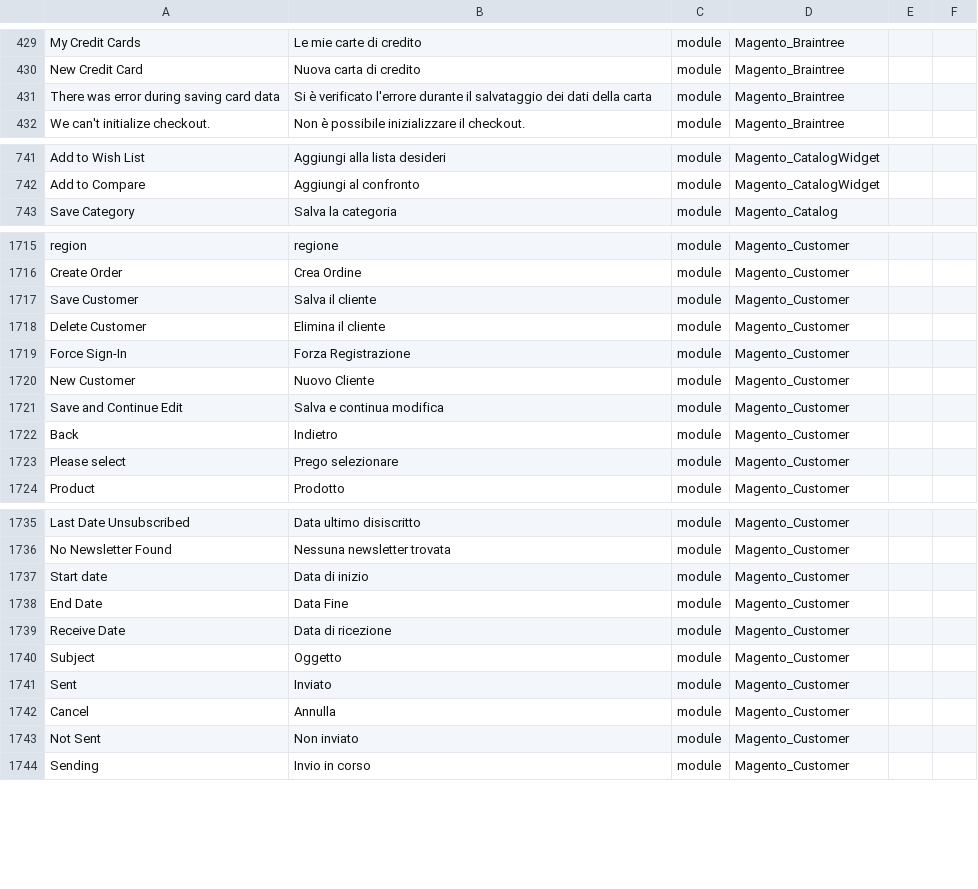
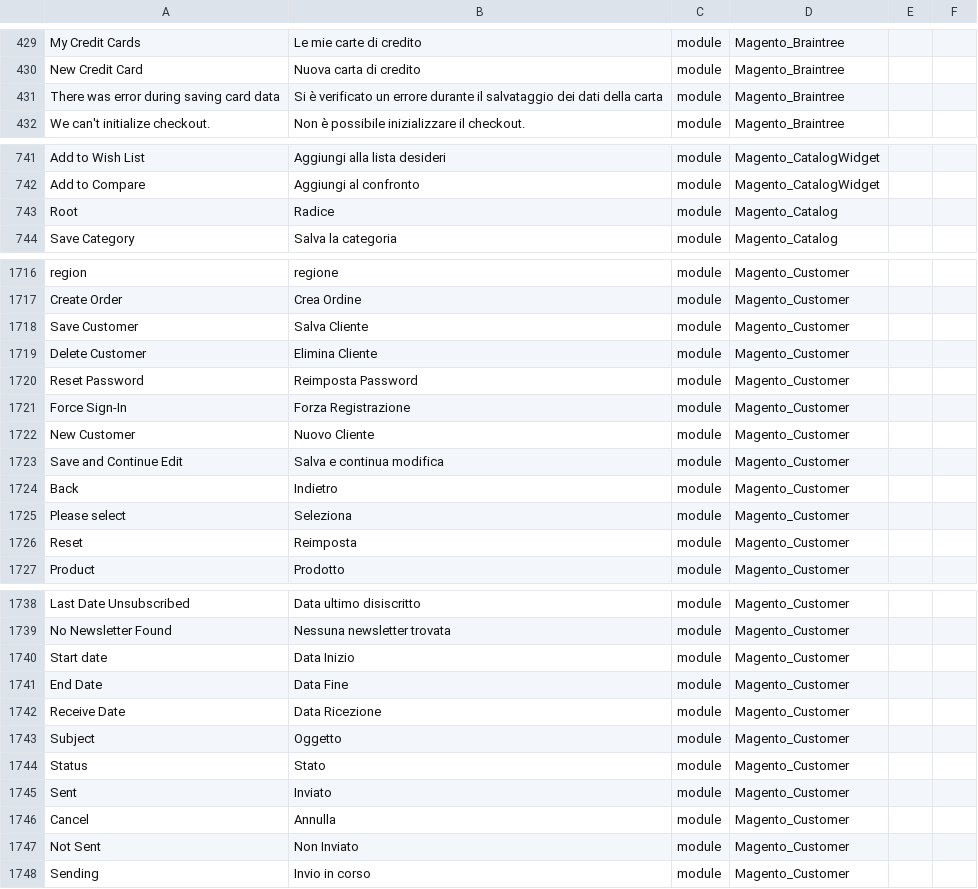
Before and after one commit to Magento2Translations/language_it_it, a CSV file: it_IT.csv, drawn as a sheet; only a part is shown, gaps mark what is left out; addresses are those after the commit; the diff covers the shown part only; the diff names each change by its address in the sheet, - before the commit and + after, or states it on an @@ line.

```diff
--- a/it_IT.csv
+++ b/it_IT.csv
-B431: …è verificato l'errore durante il…
+B431: …è verificato un errore durante il…
+row 743: Root | Radice | module | Magento_Catalog
-B1718: Salva il cliente
+B1718: Salva Cliente
-B1719: Elimina il cliente
+B1719: Elimina Cliente
+row 1720: Reset Password | Reimposta Password | module | Magento_Customer
-B1725: Prego selezionare
+B1725: Seleziona
+row 1726: Reset | Reimposta | module | Magento_Customer
-B1740: Data di inizio
+B1740: Data Inizio
-B1742: Data di ricezione
+B1742: Data Ricezione
+row 1744: Status | Stato | module | Magento_Customer
-B1747: Non inviato
+B1747: Non Inviato
```
Also changed, not shown: 22 edited cells elsewhere in this file, 1 other file.
